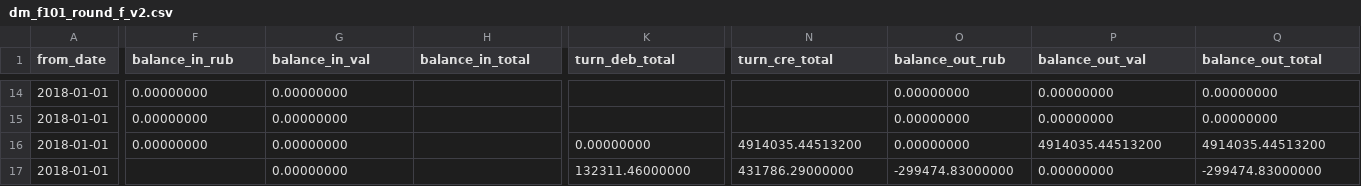
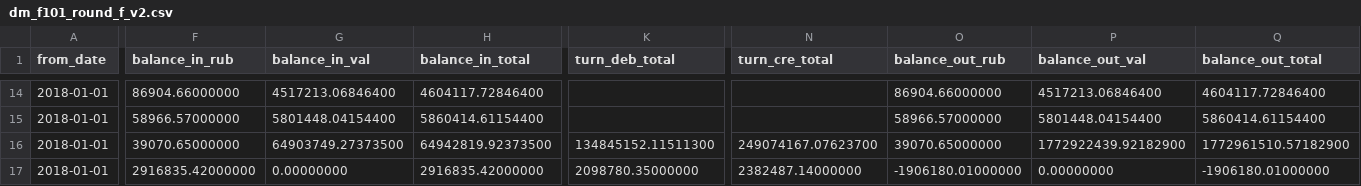
Before and after one commit to Cofikeee/neoflex_project, a CSV file: dags/sources/dm_f101_round_f_v2.csv, drawn as a sheet; only a part is shown, gaps mark what is left out; the diff covers the shown part only; the diff names each change by its address in the sheet, - before the commit and + after, or states it on an @@ line.

```diff
--- a/dags/sources/dm_f101_round_f_v2.csv
+++ b/dags/sources/dm_f101_round_f_v2.csv
-F14 (balance_in_rub): 0.00000000
+F14 (balance_in_rub): 86904.66000000
-G14 (balance_in_val): 0.00000000
+G14 (balance_in_val): 4517213.06846400
-H14 (balance_in_total): (empty)
+H14 (balance_in_total): 4604117.72846400
-O14 (balance_out_rub): 0.00000000
+O14 (balance_out_rub): 86904.66000000
-P14 (balance_out_val): 0.00000000
+P14 (balance_out_val): 4517213.06846400
-Q14 (balance_out_total): 0.00000000
+Q14 (balance_out_total): 4604117.72846400
-F15 (balance_in_rub): 0.00000000
+F15 (balance_in_rub): 58966.57000000
-G15 (balance_in_val): 0.00000000
+G15 (balance_in_val): 5801448.04154400
-H15 (balance_in_total): (empty)
+H15 (balance_in_total): 5860414.61154400
-O15 (balance_out_rub): 0.00000000
+O15 (balance_out_rub): 58966.57000000
-P15 (balance_out_val): 0.00000000
+P15 (balance_out_val): 5801448.04154400
-Q15 (balance_out_total): 0.00000000
+Q15 (balance_out_total): 5860414.61154400
-F16 (balance_in_rub): 0.00000000
+F16 (balance_in_rub): 39070.65000000
-G16 (balance_in_val): 0.00000000
+G16 (balance_in_val): 64903749.27373500
-H16 (balance_in_total): (empty)
+H16 (balance_in_total): 64942819.92373500
-K16 (turn_deb_total): 0.00000000
+K16 (turn_deb_total): 134845152.11511300
-N16 (turn_cre_total): 4914035.44513200
+N16 (turn_cre_total): 249074167.07623700
-O16 (balance_out_rub): 0.00000000
+O16 (balance_out_rub): 39070.65000000
-P16 (balance_out_val): 4914035.44513200
+P16 (balance_out_val): 1772922439.92182900
-Q16 (balance_out_total): 4914035.44513200
+Q16 (balance_out_total): 1772961510.57182900
-F17 (balance_in_rub): (empty)
+F17 (balance_in_rub): 2916835.42000000
-H17 (balance_in_total): (empty)
+H17 (balance_in_total): 2916835.42000000
-K17 (turn_deb_total): 132311.46000000
+K17 (turn_deb_total): 2098780.35000000
-N17 (turn_cre_total): 431786.29000000
+N17 (turn_cre_total): 2382487.14000000
-O17 (balance_out_rub): -299474.83000000
+O17 (balance_out_rub): -1906180.01000000
-Q17 (balance_out_total): -299474.83000000
+Q17 (balance_out_total): -1906180.01000000
```
Also changed, not shown: 108 edited cells elsewhere in this file, 26 other files.
